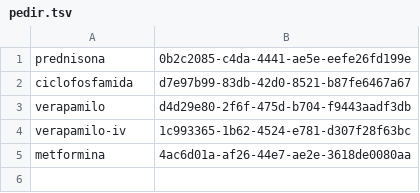
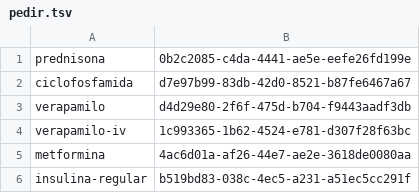
Before and after one commit to medenresumen-netizen/Medicina-en-resumen, a TSV file: pedir.tsv, drawn as a sheet; the diff names each change by its address in the sheet, - before the commit and + after, or states it on an @@ line.

```diff
--- a/pedir.tsv
+++ b/pedir.tsv
+row 6: insulina-regular | b519bd83-038c-4ec5-a231-a51ec5cc291f
```
